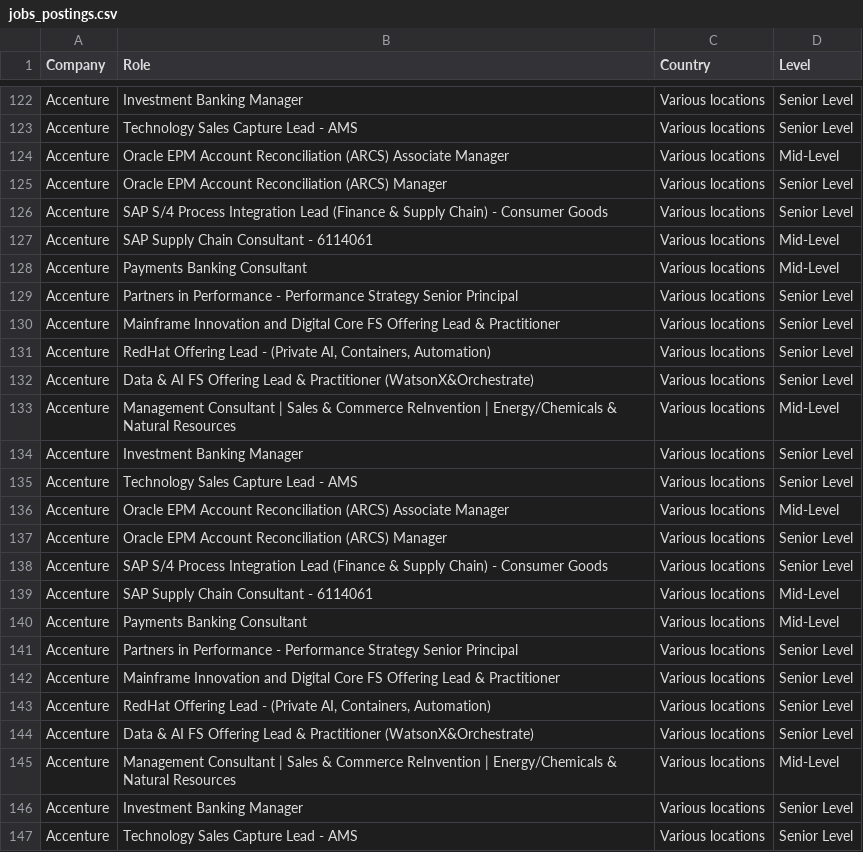
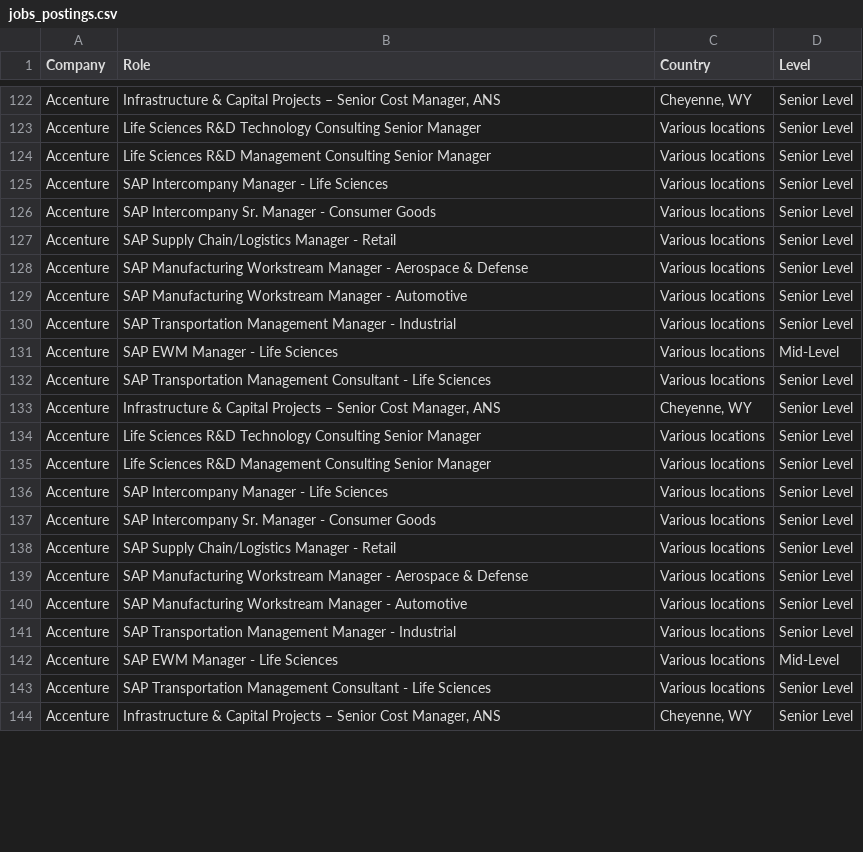
Before and after one commit to nefigarcia/outsourcing-analysis, a CSV file: jobs_postings.csv, drawn as a sheet; only a part is shown, gaps mark what is left out; removed rows and columns are numbered as before the commit, all else as after; the diff covers the shown part only; the diff names each change by its address in the sheet, - before the commit and + after, or states it on an @@ line.

```diff
--- a/jobs_postings.csv
+++ b/jobs_postings.csv
-B122 (Role): Investment Banking Manager
+B122 (Role): Infrastructure & Capital Projects – Senior Cost Manager, ANS
-C122 (Country): Various locations
+C122 (Country): Cheyenne, WY
-B123 (Role): Technology Sales Capture Lead - AMS
+B123 (Role): Life Sciences R&D Technology Consulting Senior Manager
-B124 (Role): Oracle EPM Account Reconciliation (ARCS) Associate Manager
+B124 (Role): Life Sciences R&D Management Consulting Senior Manager
-D124 (Level): Mid-Level
+D124 (Level): Senior Level
-B125 (Role): Oracle EPM Account Reconciliation (ARCS) Manager
+B125 (Role): SAP Intercompany Manager - Life Sciences
-B126 (Role): SAP S/4 Process Integration Lead (Finance & Supply Chain) - Consumer…
+B126 (Role): SAP Intercompany Sr. Manager - Consumer…
-row 127: Accenture | SAP Supply Chain Consultant - 6114061 | Various locations | Mid-Level
-row 128: Accenture | Payments Banking Consultant | Various locations | Mid-Level
-B127 (Role): Partners in Performance - Performance Strategy Senior Principal
+B127 (Role): SAP Supply Chain/Logistics Manager - Retail
-B128 (Role): Mainframe Innovation and Digital Core FS Offering Lead & Practitioner
+B128 (Role): SAP Manufacturing Workstream Manager - Aerospace & Defense
-B129 (Role): RedHat Offering Lead - (Private AI, Containers, Automation)
+B129 (Role): SAP Manufacturing Workstream Manager - Automotive
-B130 (Role): Data & AI FS Offering Lead & Practitioner (WatsonX&Orchestrate)
+B130 (Role): SAP Transportation Management Manager - Industrial
-B131 (Role): Management Consultant | Sales & Commerce ReInvention | Energy/Chemicals & Natural Resources
+B131 (Role): SAP EWM Manager - Life Sciences
-B132 (Role): Investment Banking Manager
+B132 (Role): SAP Transportation Management Consultant - Life Sciences
-B133 (Role): Technology Sales Capture Lead - AMS
+B133 (Role): Infrastructure & Capital Projects – Senior Cost Manager, ANS
-C133 (Country): Various locations
+C133 (Country): Cheyenne, WY
-B134 (Role): Oracle EPM Account Reconciliation (ARCS) Associate Manager
+B134 (Role): Life Sciences R&D Technology Consulting Senior Manager
-D134 (Level): Mid-Level
+D134 (Level): Senior Level
-B135 (Role): Oracle EPM Account Reconciliation (ARCS) Manager
+B135 (Role): Life Sciences R&D Management Consulting Senior Manager
-B136 (Role): SAP S/4 Process Integration Lead (Finance & Supply Chain) - Consumer Goods
+B136 (Role): SAP Intercompany Manager - Life Sciences
-row 139: Accenture | SAP Supply Chain Consultant - 6114061 | Various locations | Mid-Level
-B137 (Role): Payments Banking Consultant
+B137 (Role): SAP Intercompany Sr. Manager - Consumer Goods
-D137 (Level): Mid-Level
+D137 (Level): Senior Level
-B138 (Role): Partners in Performance - Performance Strategy Senior Principal
+B138 (Role): SAP Supply Chain/Logistics Manager - Retail
-B139 (Role): Mainframe Innovation and Digital Core FS Offering Lead & Practitioner
+B139 (Role): SAP Manufacturing Workstream Manager - Aerospace & Defense
-B140 (Role): RedHat Offering Lead - (Private AI, Containers, Automation)
+B140 (Role): SAP Manufacturing Workstream Manager - Automotive
-B141 (Role): Data & AI FS Offering Lead & Practitioner (WatsonX&Orchestrate)
+B141 (Role): SAP Transportation Management Manager - Industrial
-B142 (Role): Management Consultant | Sales & Commerce ReInvention | Energy/Chemicals & Natural Resources
+B142 (Role): SAP EWM Manager - Life Sciences
-B143 (Role): Investment Banking Manager
+B143 (Role): SAP Transportation Management Consultant - Life Sciences
-B144 (Role): Technology Sales Capture Lead - AMS
+B144 (Role): Infrastructure & Capital Projects – Senior Cost Manager, ANS
-C144 (Country): Various locations
+C144 (Country): Cheyenne, WY
```
Also changed, not shown: 1 added row, 2 removed rows, 61 moved rows and 25 edited cells elsewhere in this file.
